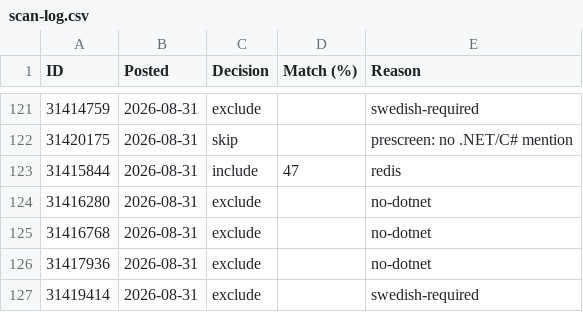
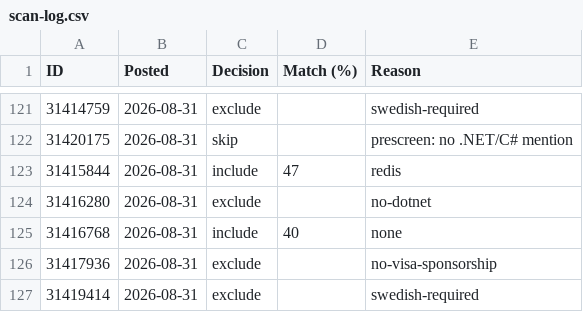
Before and after one commit to miroljub1995/job-posts, a CSV file: arbetsformedlingen.se/scan-log.csv, drawn as a sheet; only a part is shown, gaps mark what is left out.

```diff
--- a/arbetsformedlingen.se/scan-log.csv
+++ b/arbetsformedlingen.se/scan-log.csv
@@ -124,4 +124,4 @@ ID,Posted,Decision,Match (%),Reason
 31416280,2026-08-31,exclude,,no-dotnet
-31416768,2026-08-31,exclude,,no-dotnet
-31417936,2026-08-31,exclude,,no-dotnet
+31416768,2026-08-31,include,40,none
+31417936,2026-08-31,exclude,,no-visa-sponsorship
 31419414,2026-08-31,exclude,,swedish-required
```
Also changed, not shown: arbetsformedlingen.se/jobs.csv, 1 other file.
